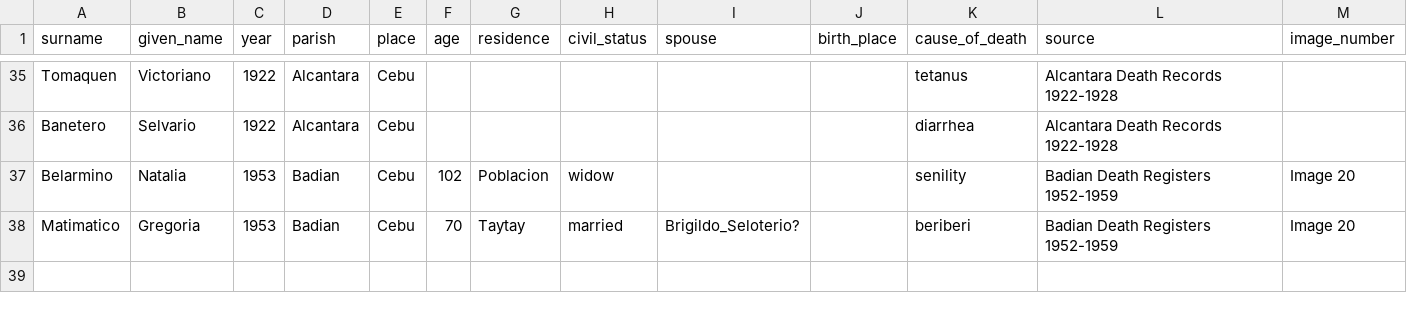
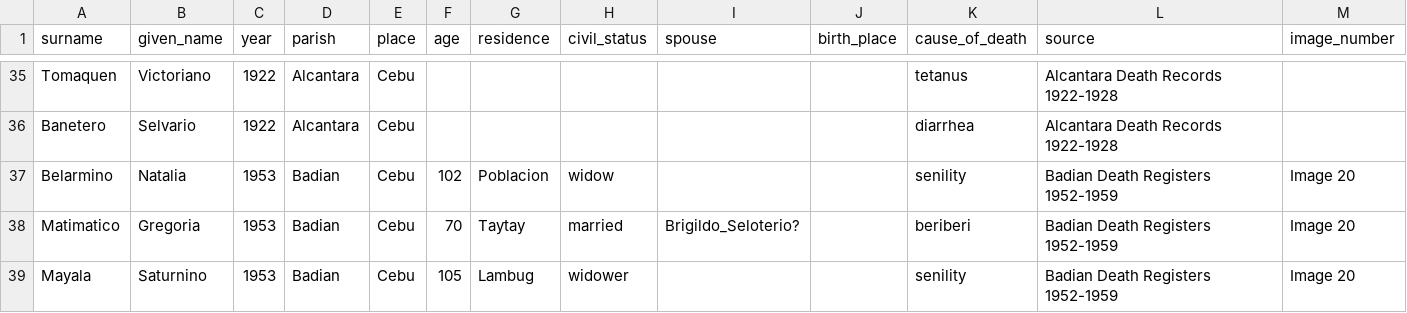
Before and after one commit to chryehearn12/FilipinoFamilyHistory, a CSV file: death.csv, drawn as a sheet; only a part is shown, gaps mark what is left out; the diff names each change by its address in the sheet, - before the commit and + after, or states it on an @@ line.

Commit message:
Update death.csv

```diff
--- a/death.csv
+++ b/death.csv
+row 39: Mayala | Saturnino | 1953 | Badian | Cebu | 105 | Lambug | widower |  |  | senility | Badian Death Registers 1952-1959 | Image 20
```
